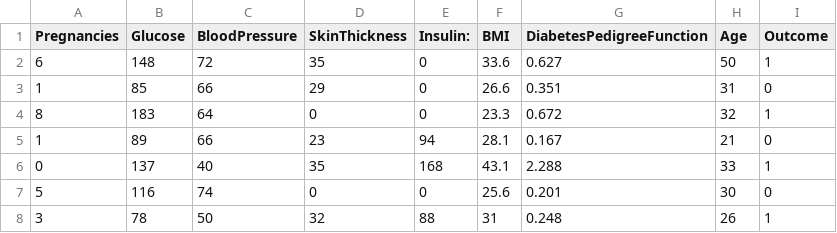
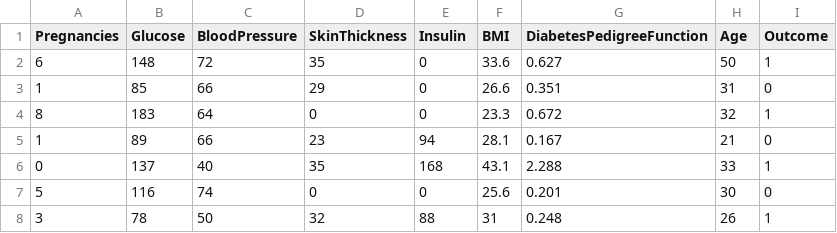
Before and after one commit to rosenfa/nn, a CSV file: pima-indians-diabetes.csv, drawn as a sheet; only a part is shown.

Commit message:
Update pima-indians-diabetes.csv

```diff
--- a/pima-indians-diabetes.csv
+++ b/pima-indians-diabetes.csv
@@ -1,2 +1,2 @@
-Pregnancies,Glucose,BloodPressure,SkinThickness,Insulin:,BMI,DiabetesPedigreeFunction,Age,Outcome
+Pregnancies,Glucose,BloodPressure,SkinThickness,Insulin,BMI,DiabetesPedigreeFunction,Age,Outcome
 6,148,72,35,0,33.6,0.627,50,1
```
